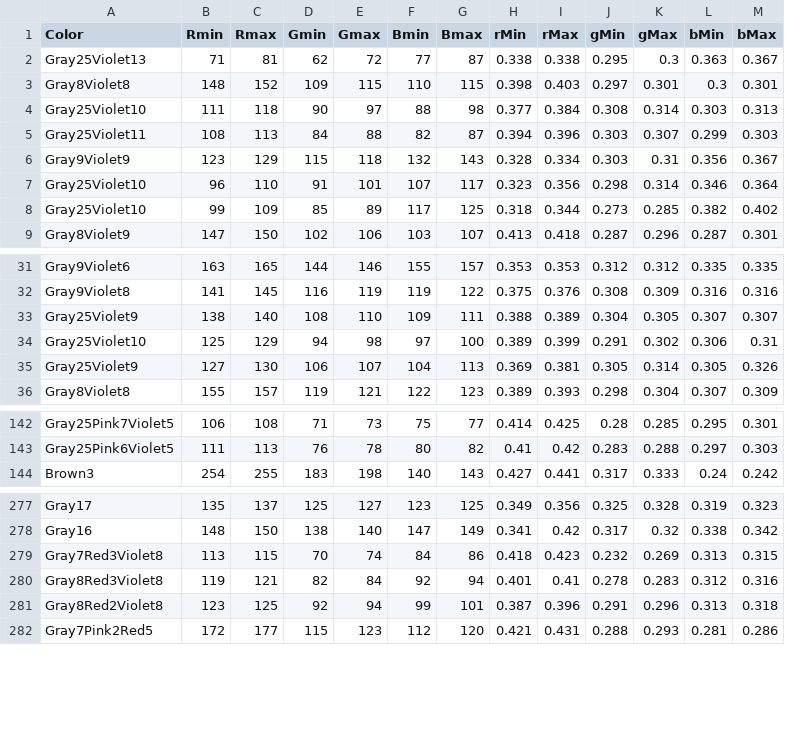
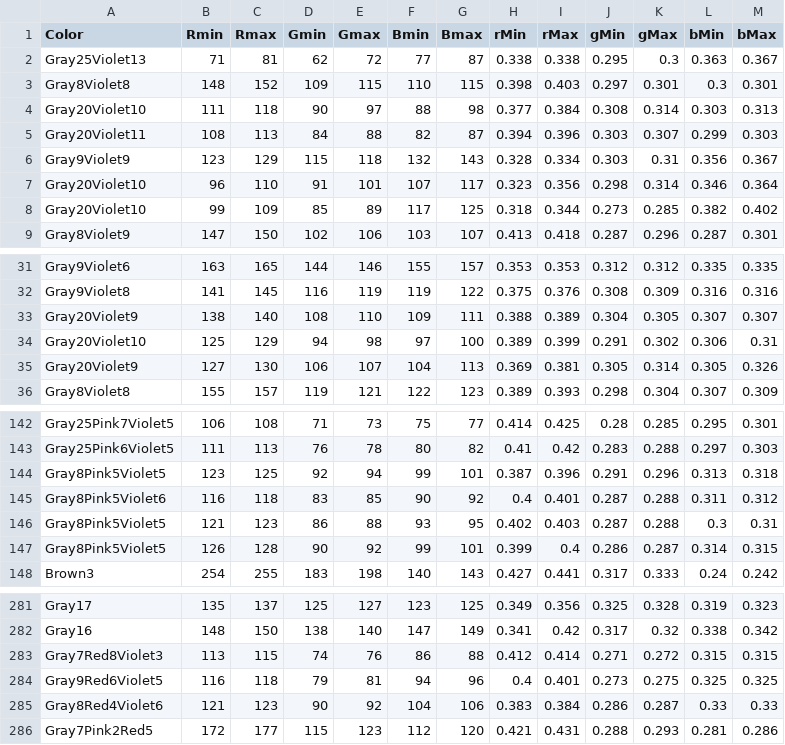
Before and after one commit to theunknowner/Thresholds, a CSV file: Thresholds/color-thresholds.csv, drawn as a sheet; only a part is shown, gaps mark what is left out; the diff covers the shown part only.

Commit message:
3/7/14 - r1.9 - updated changes from lph13.jpg

```diff
--- a/Thresholds/color-thresholds.csv
+++ b/Thresholds/color-thresholds.csv
@@ -3,7 +3,7 @@ Gray25Violet13,71,81,62,72,77,87,0.338,0.338,0.295,0.3,0.363,0.367
 Gray8Violet8,148,152,109,115,110,115,0.398,0.403,0.297,0.301,0.3,0.301
-Gray25Violet10,111,118,90,97,88,98,0.377,0.384,0.308,0.314,0.303,0.313
-Gray25Violet11,108,113,84,88,82,87,0.394,0.396,0.303,0.307,0.299,0.303
+Gray20Violet10,111,118,90,97,88,98,0.377,0.384,0.308,0.314,0.303,0.313
+Gray20Violet11,108,113,84,88,82,87,0.394,0.396,0.303,0.307,0.299,0.303
 Gray9Violet9,123,129,115,118,132,143,0.328,0.334,0.303,0.31,0.356,0.367
-Gray25Violet10,96,110,91,101,107,117,0.323,0.356,0.298,0.314,0.346,0.364
-Gray25Violet10,99,109,85,89,117,125,0.318,0.344,0.273,0.285,0.382,0.402
+Gray20Violet10,96,110,91,101,107,117,0.323,0.356,0.298,0.314,0.346,0.364
+Gray20Violet10,99,109,85,89,117,125,0.318,0.344,0.273,0.285,0.382,0.402
 Gray8Violet9,147,150,102,106,103,107,0.413,0.418,0.287,0.296,0.287,0.301
@@ -32,5 +32,5 @@ Gray9Violet6,163,165,144,146,155,157,0.353,0.353,0.312,0.312,0.335,0.335
 Gray9Violet8,141,145,116,119,119,122,0.375,0.376,0.308,0.309,0.316,0.316
-Gray25Violet9,138,140,108,110,109,111,0.388,0.389,0.304,0.305,0.307,0.307
-Gray25Violet10,125,129,94,98,97,100,0.389,0.399,0.291,0.302,0.306,0.31
-Gray25Violet9,127,130,106,107,104,113,0.369,0.381,0.305,0.314,0.305,0.326
+Gray20Violet9,138,140,108,110,109,111,0.388,0.389,0.304,0.305,0.307,0.307
+Gray20Violet10,125,129,94,98,97,100,0.389,0.399,0.291,0.302,0.306,0.31
+Gray20Violet9,127,130,106,107,104,113,0.369,0.381,0.305,0.314,0.305,0.326
 Gray8Violet8,155,157,119,121,122,123,0.389,0.393,0.298,0.304,0.307,0.309
@@ -143,2 +143,6 @@ Gray25Pink7Violet5,106,108,71,73,75,77,0.414,0.425,0.28,0.285,0.295,0.301
 Gray25Pink6Violet5,111,113,76,78,80,82,0.41,0.42,0.283,0.288,0.297,0.303
+Gray8Pink5Violet5,123,125,92,94,99,101,0.387,0.396,0.291,0.296,0.313,0.318
+Gray8Pink5Violet6,116,118,83,85,90,92,0.4,0.401,0.287,0.288,0.311,0.312
+Gray8Pink5Violet5,121,123,86,88,93,95,0.402,0.403,0.287,0.288,0.3,0.31
+Gray8Pink5Violet5,126,128,90,92,99,101,0.399,0.4,0.286,0.287,0.314,0.315
 Brown3,254,255,183,198,140,143,0.427,0.441,0.317,0.333,0.24,0.242
@@ -278,5 +282,5 @@ Gray17,135,137,125,127,123,125,0.349,0.356,0.325,0.328,0.319,0.323
 Gray16,148,150,138,140,147,149,0.341,0.42,0.317,0.32,0.338,0.342
-Gray7Red3Violet8,113,115,70,74,84,86,0.418,0.423,0.232,0.269,0.313,0.315
-Gray8Red3Violet8,119,121,82,84,92,94,0.401,0.41,0.278,0.283,0.312,0.316
-Gray8Red2Violet8,123,125,92,94,99,101,0.387,0.396,0.291,0.296,0.313,0.318
+Gray7Red8Violet3,113,115,74,76,86,88,0.412,0.414,0.271,0.272,0.315,0.315
+Gray9Red6Violet5,116,118,79,81,94,96,0.4,0.401,0.273,0.275,0.325,0.325
+Gray8Red4Violet6,121,123,90,92,104,106,0.383,0.384,0.286,0.287,0.33,0.33
 Gray7Pink2Red5,172,177,115,123,112,120,0.421,0.431,0.288,0.293,0.281,0.286
```
Also changed, not shown: 4 edited cells elsewhere in this file.
